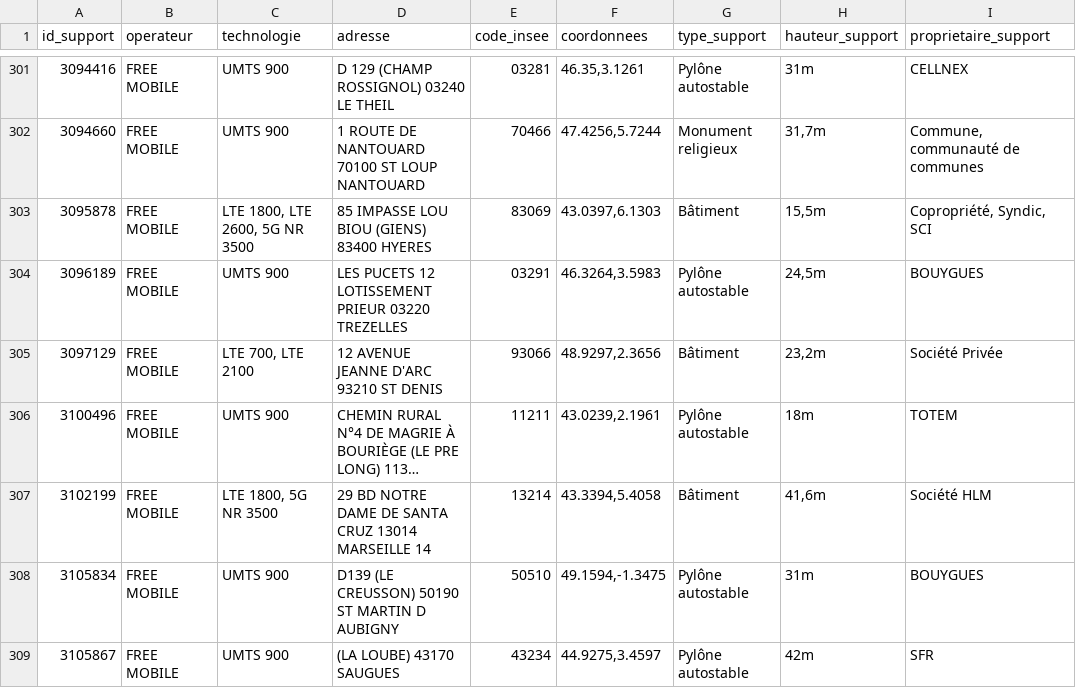
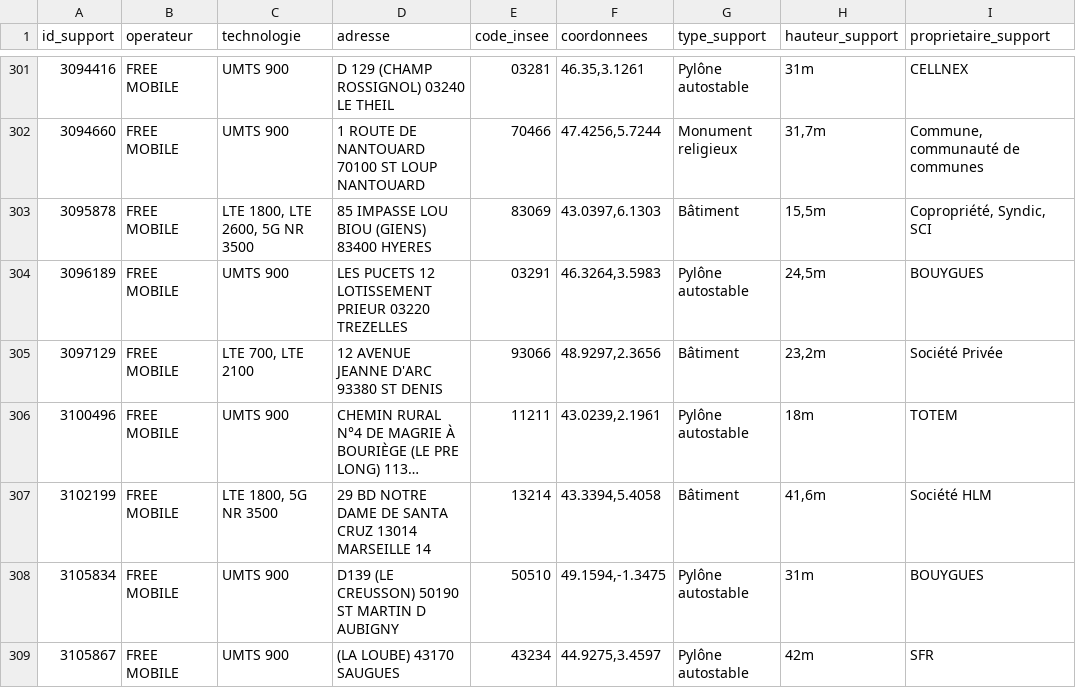
Before and after one commit to fraetech/fraetech.github.io, a CSV file: files/hebdo/free.csv, drawn as a sheet; only a part is shown, gaps mark what is left out; long unchanged cells end in …; the diff names each change by its address in the sheet, - before the commit and + after, or states it on an @@ line.

```diff
--- a/files/hebdo/free.csv
+++ b/files/hebdo/free.csv
-D305 (adresse): 12 AVENUE JEANNE D'ARC 93210 ST DENIS
+D305 (adresse): 12 AVENUE JEANNE D'ARC 93380 ST DENIS
```
Also changed, not shown: files/hebdo/S02_2026.csv, files/hebdo/bouygues.csv, 4 other files.
